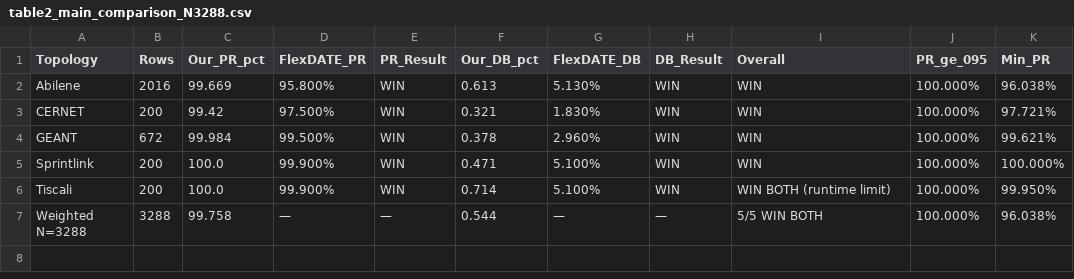
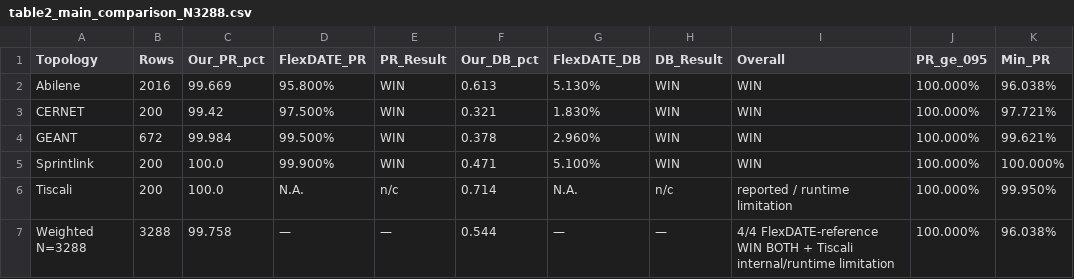
Before and after one commit to moahaimen/final_trafic, a CSV file: results/gnn_lpd_dqn_selective_db_lp/tables/table2_main_comparison_N3288.csv, drawn as a sheet; only a part is shown; the diff names each change by its address in the sheet, - before the commit and + after, or states it on an @@ line.

Commit message:
Correct Tiscali FlexDATE claim and reframe SDN section as LP-derived
Tiscali FlexDATE correction (Sections 2, 12, Final Checks):
  - Removed all claims that Tiscali has a locked FlexDATE reference;
    the audit-script tiscali constant is method-internal config, not
    valid FlexDATE source evidence
  - Table 2 Tiscali: FlexDATE PR/DB = N.A., PR/DB Result = n/c,
    Overall = "reported / runtime limitation"
  - Weighted row: "5/5 WIN BOTH" -> "4/4 FlexDATE-reference topologies
    WIN BOTH + Tiscali internal/runtime limitation"
  - Claim boundary: Tiscali included in N=3288 and CDFs but not claimed
    as a FlexDATE win/loss row (no source-locked reference exists)
  - table2_main_comparison_N3288.csv updated to match

Section 9 failure metric note:
  - Clarified failure validation reports PR/DB/decision-time metrics;
    it is not the normalized-MLU ECMP/OSPF failure table of the original
    report and the two are not directly comparable
  - Fixed Spike meanDB rounding 1.169% -> 1.168% to match CSV

Section 10 reframed as LP-derived simulation:
  - Renamed "Clean SDN / Mininet Operational Validation" ->
    "LP-derived SDN-style Operational Simulation"
  - Added explicit mode disclosure: analytic LP-derived metrics, NOT
    live Mininet packet measurements; --mode mininet available for
    Linux/OVS hardware validation
  - Table titles relabelled "LP-derived SDN-style results"
  - Added raw-evidence file pointers to Sections 9 and 10

Verification: all Section 9 (360 cycles) and Section 10 (120 runs)
numbers recomputed from failure_per_cycle.csv and sdn_per_run.csv and
confirmed to match; both audits PASS; all clean-method flags correct.

docx 810 KB, pdf regenerated via LibreOffice.

```diff
--- a/results/gnn_lpd_dqn_selective_db_lp/tables/table2_main_comparison_N3288.csv
+++ b/results/gnn_lpd_dqn_selective_db_lp/tables/table2_main_comparison_N3288.csv
-D6 (FlexDATE_PR): 99.900%
+D6 (FlexDATE_PR): N.A.
-E6 (PR_Result): WIN
+E6 (PR_Result): n/c
-G6 (FlexDATE_DB): 5.100%
+G6 (FlexDATE_DB): N.A.
-H6 (DB_Result): WIN
+H6 (DB_Result): n/c
-I6 (Overall): WIN BOTH (runtime limit)
+I6 (Overall): reported / runtime limitation
-I7 (Overall): 5/5 WIN BOTH
+I7 (Overall): 4/4 FlexDATE-reference WIN BOTH + Tiscali internal/runtime limitation
```
Also changed, not shown: 3 other files.
